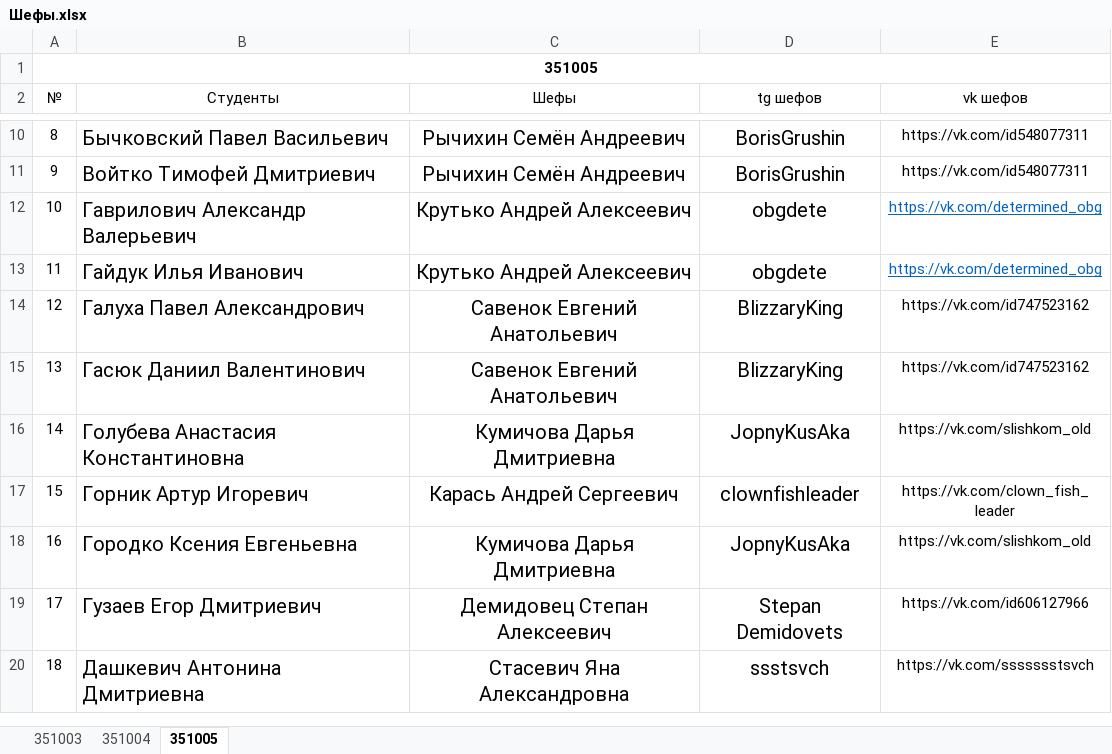
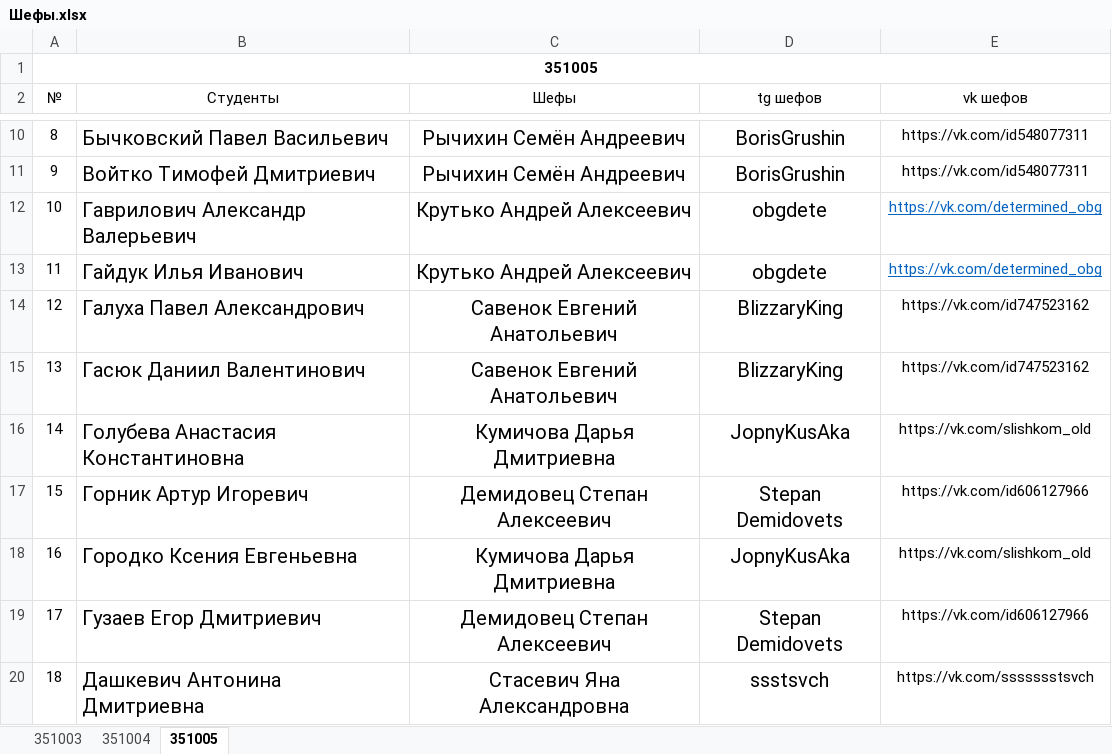
Before and after one commit to PIvchanskaya/Docs, an Excel workbook: Шефы.xlsx, sheet 351005, drawn as a sheet; only a part is shown, gaps mark what is left out; values as stored, in another font and other column widths than the file's, no borders; the diff names each change by its address in the sheet, - before the commit and + after, or states it on an @@ line.

Commit message:
Update Шефы.xlsx

```diff
--- a/Шефы.xlsx (sheet 351005)
+++ b/Шефы.xlsx (sheet 351005)
-C17 (Шефы): Карась Андрей Сергеевич
+C17 (Шефы): Демидовец Степан Алексеевич
-D17 (tg шефов): clownfishleader
+D17 (tg шефов): Stepan Demidovets
-E17 (vk шефов): https://vk.com/clown_fish_leader
+E17 (vk шефов): https://vk.com/id606127966
```
Also changed, not shown: sheet 351003, sheet 351004.
